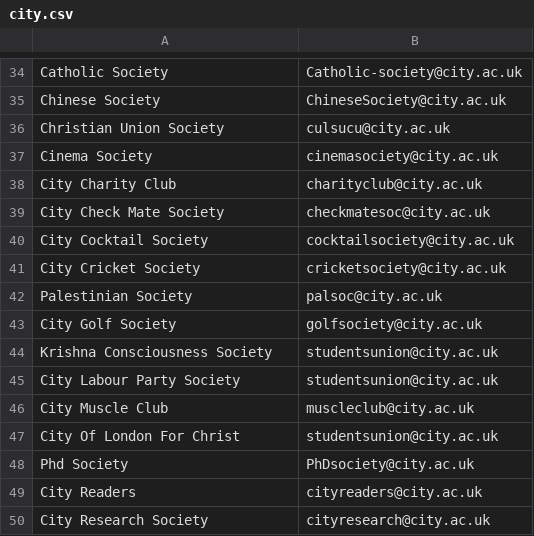
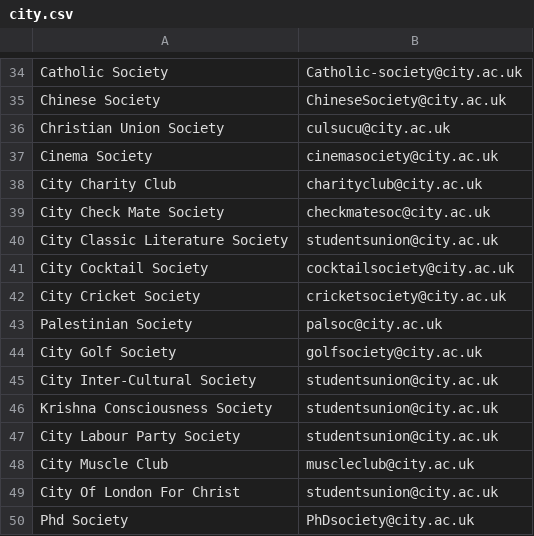
Before and after one commit to kcsoc/society-email-scrape, a CSV file: docs/output/city.csv, drawn as a sheet; only a part is shown, gaps mark what is left out; the shorter side is filled out with more unchanged rows.

```diff
--- a/docs/output/city.csv
+++ b/docs/output/city.csv
@@ -39,2 +39,3 @@ City Charity Club, charityclub@city.ac.uk
 City Check Mate Society, checkmatesoc@city.ac.uk
+City Classic Literature Society, studentsunion@city.ac.uk
 City Cocktail Society, cocktailsociety@city.ac.uk
@@ -43,2 +44,3 @@ Palestinian Society, palsoc@city.ac.uk
 City Golf Society, golfsociety@city.ac.uk
+City Inter-Cultural Society, studentsunion@city.ac.uk
 Krishna Consciousness Society, studentsunion@city.ac.uk
```
